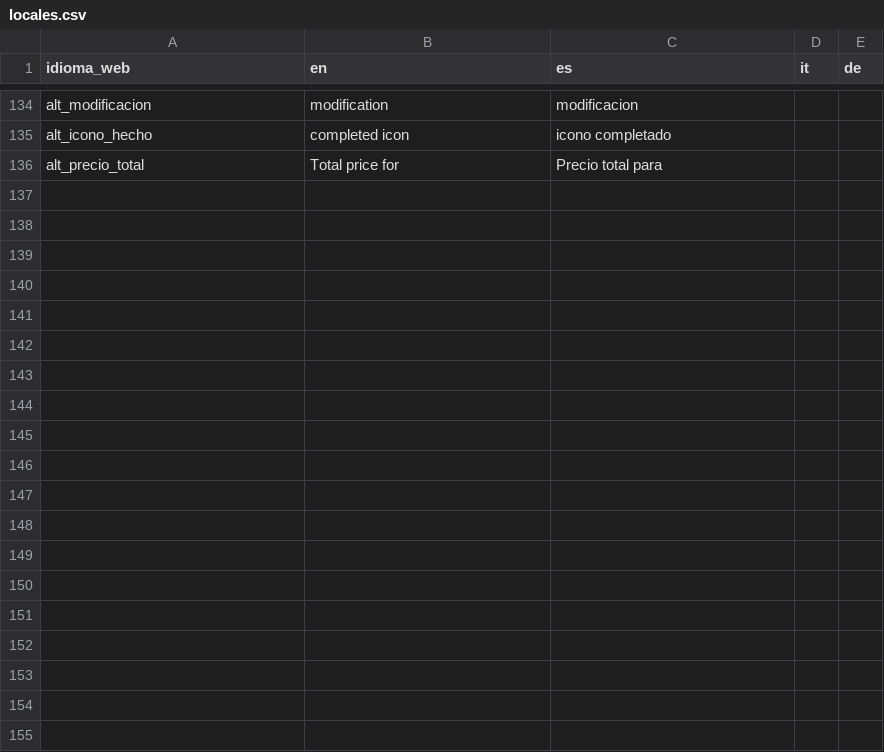
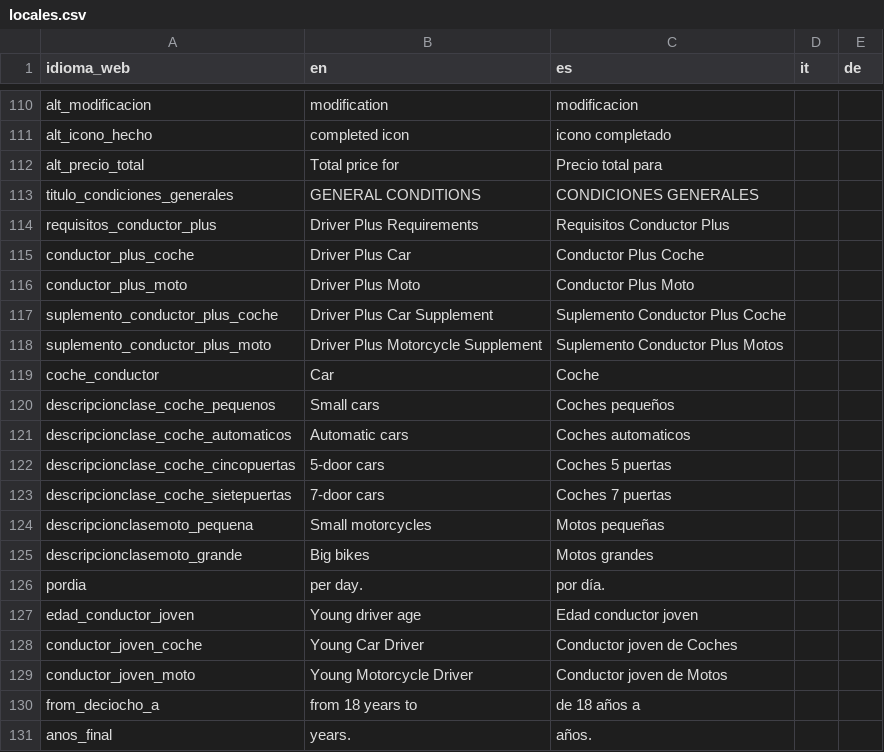
Before and after one commit to sosan/colaborador-rent-a-car-backend, a CSV file: locales/locales.csv, drawn as a sheet; only a part is shown, gaps mark what is left out; the diff covers the shown part only.

Commit message:
fixed locales

```diff
--- a/locales/locales.csv
+++ b/locales/locales.csv
@@ -136 +112,20 @@ alt_icono_hecho,completed icon,icono completado,,
 alt_precio_total,Total price for,Precio total para,,
+titulo_condiciones_generales,GENERAL CONDITIONS,CONDICIONES GENERALES,,
+requisitos_conductor_plus,Driver Plus Requirements,Requisitos Conductor Plus,,
+conductor_plus_coche,Driver Plus Car,Conductor Plus Coche,,
+conductor_plus_moto,Driver Plus Moto,Conductor Plus Moto,,
+suplemento_conductor_plus_coche,Driver Plus Car Supplement,Suplemento Conductor Plus Coche,,
+suplemento_conductor_plus_moto,Driver Plus Motorcycle Supplement,Suplemento Conductor Plus Motos,,
+coche_conductor,Car,Coche,,
+descripcionclase_coche_pequenos,Small cars,Coches pequeños,,
+descripcionclase_coche_automaticos,Automatic cars,Coches automaticos,,
+descripcionclase_coche_cincopuertas,5-door cars,Coches 5 puertas,,
+descripcionclase_coche_sietepuertas,7-door cars,Coches 7 puertas,,
+descripcionclasemoto_pequena,Small motorcycles,Motos pequeñas,,
+descripcionclasemoto_grande,Big bikes,Motos grandes,,
+pordia,per day.,por día.,,
+edad_conductor_joven,Young driver age,Edad conductor joven,,
+conductor_joven_coche,Young Car Driver,Conductor joven de Coches,,
+conductor_joven_moto,Young Motorcycle Driver,Conductor joven de Motos,,
+from_deciocho_a,from 18 years to,de 18 años a,,
+anos_final,years.,años.,,
```
Also changed, not shown: 16 added rows, 25 removed rows and 53 edited cells elsewhere in this file, 1 other file.
